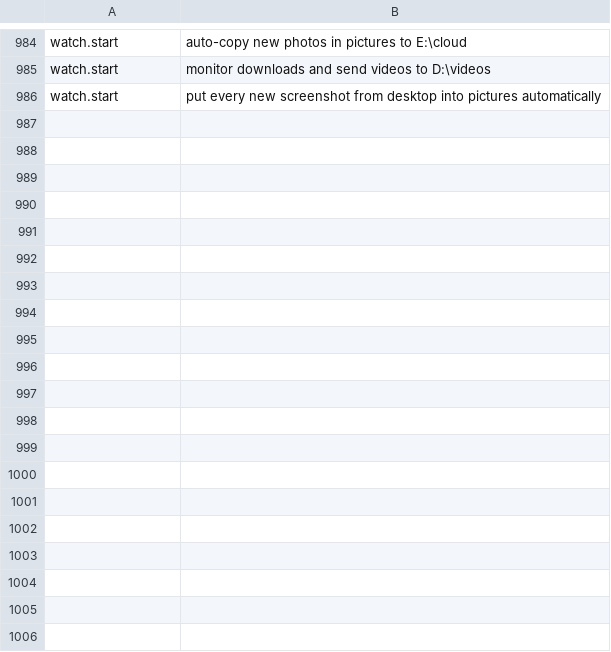
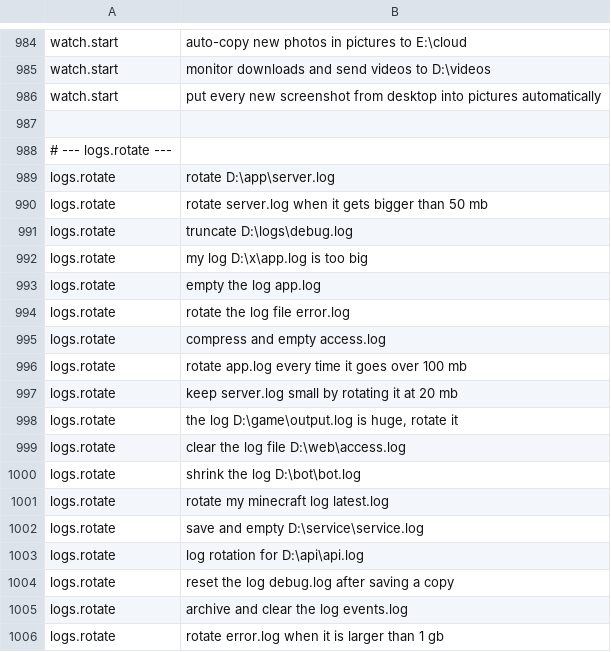
Before and after one commit to redrighthand2007/MAVERICK, a TSV file: maverick/brain/data/intents.tsv, drawn as a sheet; only a part is shown, gaps mark what is left out; the diff covers the shown part only.

```diff
--- a/maverick/brain/data/intents.tsv
+++ b/maverick/brain/data/intents.tsv
@@ -986 +986,21 @@ watch.start	monitor downloads and send videos to D:\videos
 watch.start	put every new screenshot from desktop into pictures automatically
+
+# --- logs.rotate ---
+logs.rotate	rotate D:\app\server.log
+logs.rotate	rotate server.log when it gets bigger than 50 mb
+logs.rotate	truncate D:\logs\debug.log
+logs.rotate	my log D:\x\app.log is too big
+logs.rotate	empty the log app.log
+logs.rotate	rotate the log file error.log
+logs.rotate	compress and empty access.log
+logs.rotate	rotate app.log every time it goes over 100 mb
+logs.rotate	keep server.log small by rotating it at 20 mb
+logs.rotate	the log D:\game\output.log is huge, rotate it
+logs.rotate	clear the log file D:\web\access.log
+logs.rotate	shrink the log D:\bot\bot.log
+logs.rotate	rotate my minecraft log latest.log
+logs.rotate	save and empty D:\service\service.log
+logs.rotate	log rotation for D:\api\api.log
+logs.rotate	reset the log debug.log after saving a copy
+logs.rotate	archive and clear the log events.log
+logs.rotate	rotate error.log when it is larger than 1 gb
```
Also changed, not shown: 12 added rows and 1 edited cell elsewhere in this file, maverick/brain/data/hard_cases.tsv.
